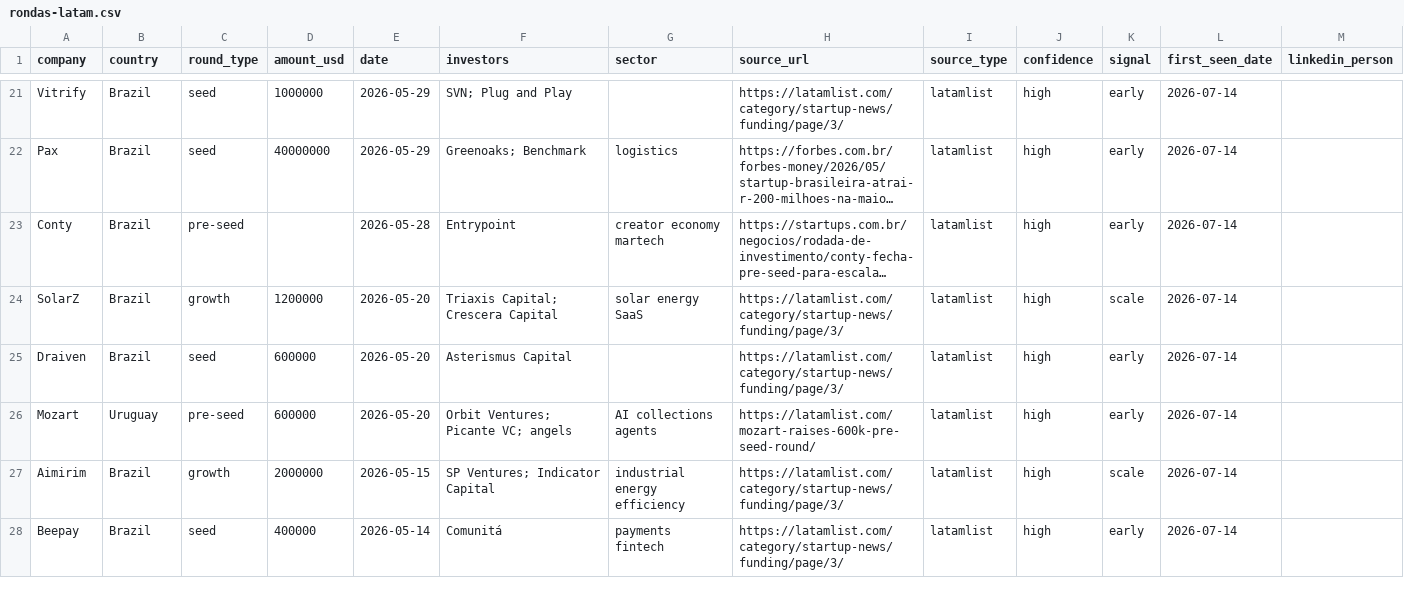
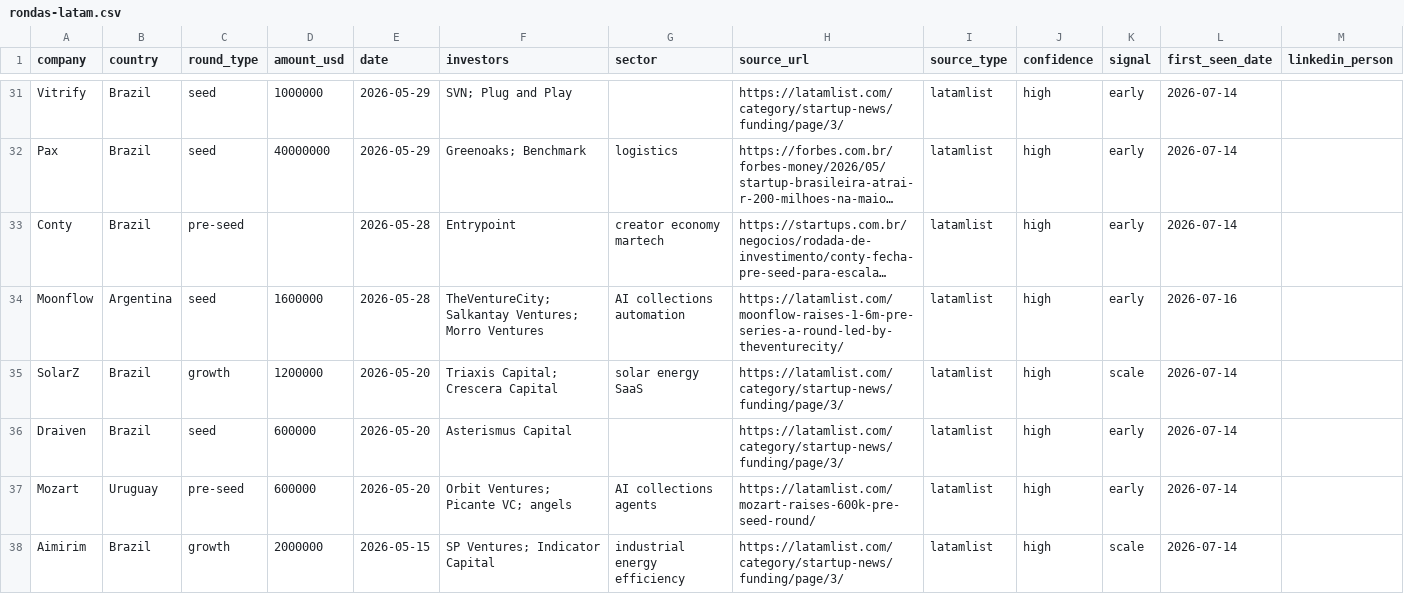
Before and after one commit to maleonro/startup-product-skills, a CSV file: skills/radar-de-rondas-latam/data/rondas-latam.csv, drawn as a sheet; only a part is shown, gaps mark what is left out; the shorter side is filled out with more unchanged rows; long unchanged cells end in …; rows hold the shown columns only; the diff covers the shown part only; the diff names each change by its address in the sheet, - before the commit and + after, or states it on an @@ line.

```diff
--- a/skills/radar-de-rondas-latam/data/rondas-latam.csv
+++ b/skills/radar-de-rondas-latam/data/rondas-latam.csv
+row 34: Moonflow | Argentina | seed | 1600000 | 2026-05-28 | TheVentureCity; Salkantay Ventures; Morro Ventures | AI collections automation | https://latamlist.com/moonflow-raises-1-6m-pre-series-a-round-led-by-theventurecity/ | latamlist | high | early | 2026-07-16
```
Also changed, not shown: 11 added rows and 3 edited cells elsewhere in this file, 2 other files.
